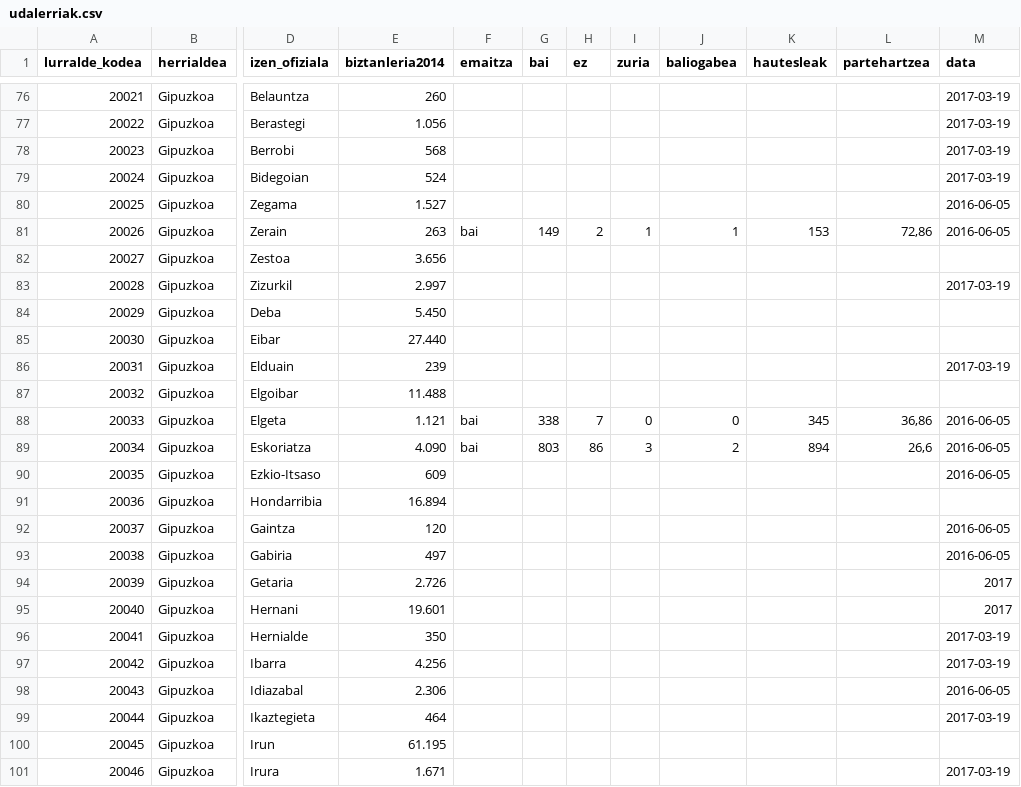
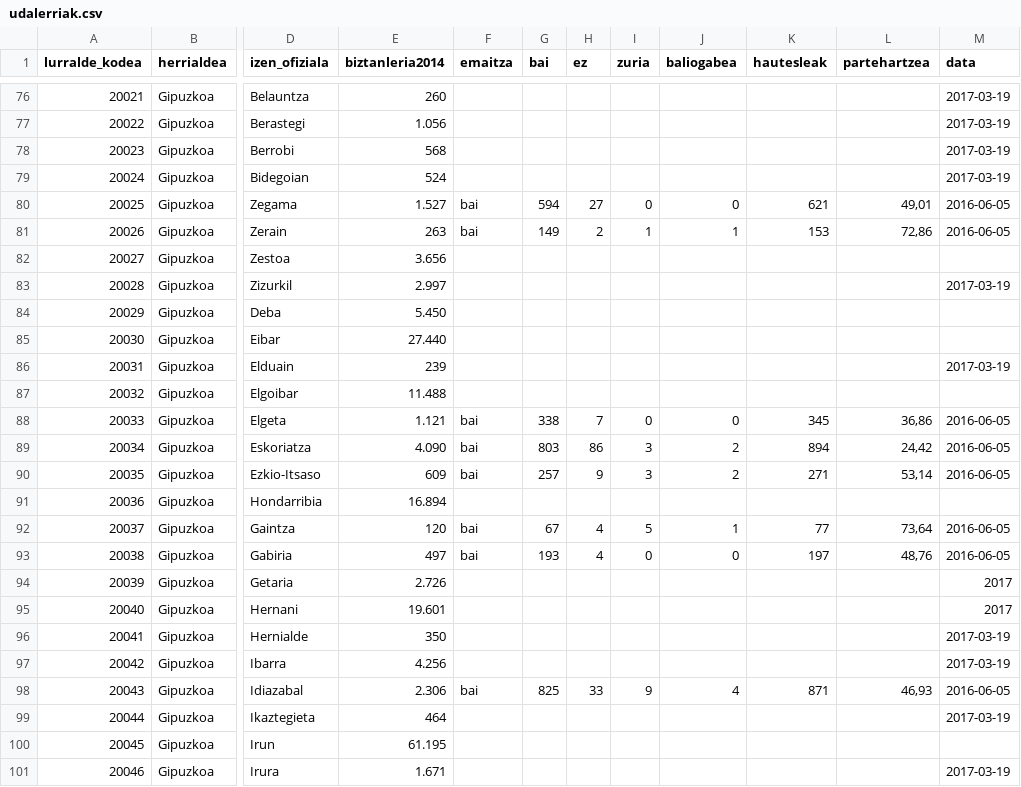
Before and after one commit to aldatsa/2016-gure-esku-dagoren-herri-galdeketen-emaitzen-bisualizazioa, a CSV file: public/csv/udalerriak.csv, drawn as a sheet; only a part is shown, gaps mark what is left out; the diff covers the shown part only; the diff names each change by its address in the sheet, - before the commit and + after, or states it on an @@ line.

Commit message:
Emaitza ofizialekin konparatu eta zuzenketak egin

```diff
--- a/public/csv/udalerriak.csv
+++ b/public/csv/udalerriak.csv
-F80 (emaitza): (empty)
+F80 (emaitza): bai
-G80 (bai): (empty)
+G80 (bai): 594
-H80 (ez): (empty)
+H80 (ez): 27
-I80 (zuria): (empty)
+I80 (zuria): 0
-J80 (baliogabea): (empty)
+J80 (baliogabea): 0
-K80 (hautesleak): (empty)
+K80 (hautesleak): 621
-L80 (partehartzea): (empty)
+L80 (partehartzea): 49,01
-L89 (partehartzea): 26,6
+L89 (partehartzea): 24,42
-F90 (emaitza): (empty)
+F90 (emaitza): bai
-G90 (bai): (empty)
+G90 (bai): 257
-H90 (ez): (empty)
+H90 (ez): 9
-I90 (zuria): (empty)
+I90 (zuria): 3
-J90 (baliogabea): (empty)
+J90 (baliogabea): 2
-K90 (hautesleak): (empty)
+K90 (hautesleak): 271
-L90 (partehartzea): (empty)
+L90 (partehartzea): 53,14
-F92:F93 (emaitza): (empty)
+F92:F93 (emaitza): bai
-G92 (bai): (empty)
+G92 (bai): 67
-H92:H93 (ez): (empty)
+H92:H93 (ez): 4
-I92 (zuria): (empty)
+I92 (zuria): 5
-J92 (baliogabea): (empty)
+J92 (baliogabea): 1
-K92 (hautesleak): (empty)
+K92 (hautesleak): 77
-L92 (partehartzea): (empty)
+L92 (partehartzea): 73,64
-G93 (bai): (empty)
+G93 (bai): 193
-I93 (zuria): (empty)
+I93 (zuria): 0
-J93 (baliogabea): (empty)
+J93 (baliogabea): 0
-K93 (hautesleak): (empty)
+K93 (hautesleak): 197
-L93 (partehartzea): (empty)
+L93 (partehartzea): 48,76
-F98 (emaitza): (empty)
+F98 (emaitza): bai
-G98 (bai): (empty)
+G98 (bai): 825
-H98 (ez): (empty)
+H98 (ez): 33
-I98 (zuria): (empty)
+I98 (zuria): 9
-J98 (baliogabea): (empty)
+J98 (baliogabea): 4
-K98 (hautesleak): (empty)
+K98 (hautesleak): 871
-L98 (partehartzea): (empty)
+L98 (partehartzea): 46,93
```
Also changed, not shown: 118 edited cells elsewhere in this file, 1 other file.
